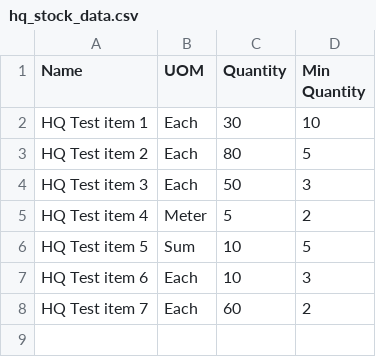
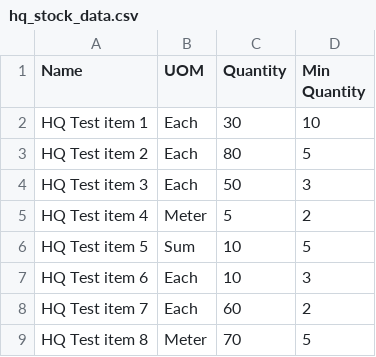
Before and after one commit to mrclubbe-git/App_Data, a CSV file: Data/hq_stock_data.csv, drawn as a sheet; the diff names each change by its address in the sheet, - before the commit and + after, or states it on an @@ line.

Commit message:
admin added/updated HQ Test item 8

```diff
--- a/Data/hq_stock_data.csv
+++ b/Data/hq_stock_data.csv
+row 9: HQ Test item 8 | Meter | 70 | 5
```
